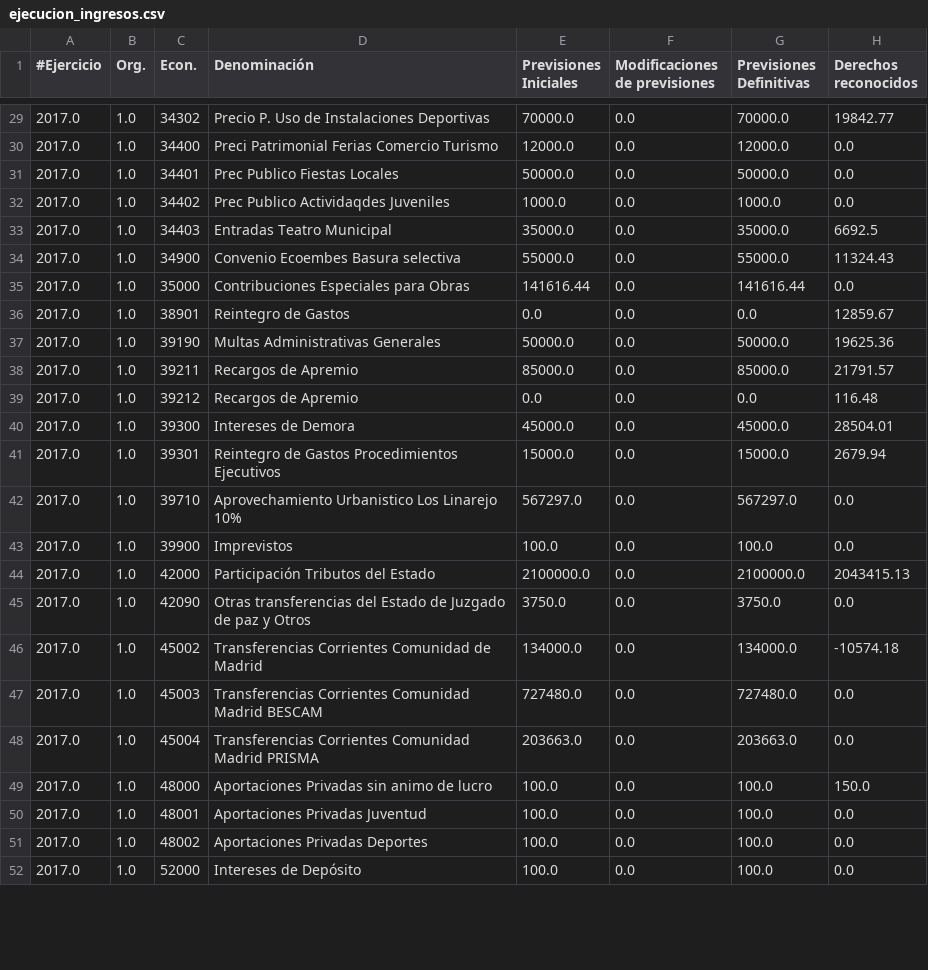
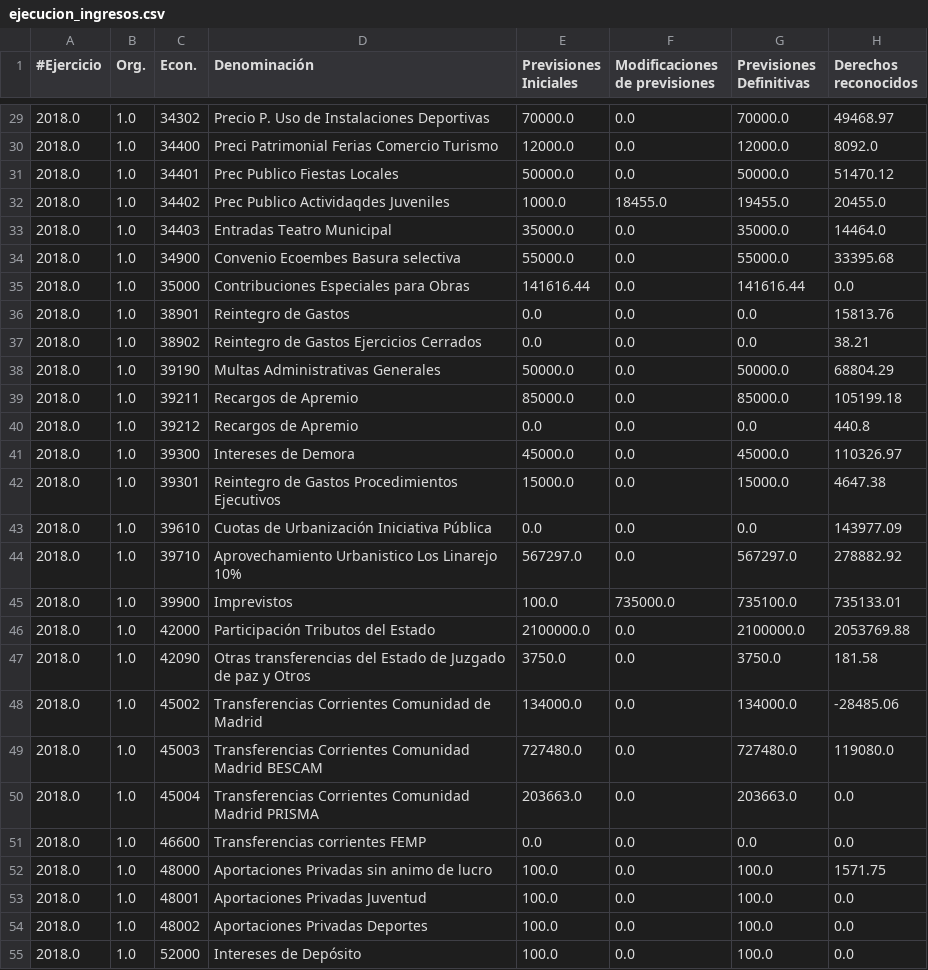
Before and after one commit to civio/presupuesto-moralzarzal, a CSV file: data/es/municipio/2018/ejecucion_ingresos.csv, drawn as a sheet; only a part is shown, gaps mark what is left out; the diff covers the shown part only.

```diff
--- a/data/es/municipio/2018/ejecucion_ingresos.csv
+++ b/data/es/municipio/2018/ejecucion_ingresos.csv
@@ -29,24 +29,27 @@
-2017.0,1.0,34302,Precio P. Uso de Instalaciones Deportivas,70000.0,0.0,70000.0,19842.77
-2017.0,1.0,34400,Preci Patrimonial Ferias Comercio Turismo,12000.0,0.0,12000.0,0.0
-2017.0,1.0,34401,Prec Publico Fiestas Locales,50000.0,0.0,50000.0,0.0
-2017.0,1.0,34402,Prec Publico Actividaqdes Juveniles,1000.0,0.0,1000.0,0.0
-2017.0,1.0,34403,Entradas Teatro Municipal,35000.0,0.0,35000.0,6692.5
-2017.0,1.0,34900,Convenio Ecoembes Basura selectiva,55000.0,0.0,55000.0,11324.43
-2017.0,1.0,35000,Contribuciones Especiales para Obras,141616.44,0.0,141616.44,0.0
-2017.0,1.0,38901,Reintegro de Gastos,0.0,0.0,0.0,12859.67
-2017.0,1.0,39190,Multas Administrativas Generales,50000.0,0.0,50000.0,19625.36
-2017.0,1.0,39211,Recargos de Apremio,85000.0,0.0,85000.0,21791.57
-2017.0,1.0,39212,Recargos de Apremio,0.0,0.0,0.0,116.48
-2017.0,1.0,39300,Intereses de Demora,45000.0,0.0,45000.0,28504.01
-2017.0,1.0,39301,Reintegro de Gastos Procedimientos Ejecutivos,15000.0,0.0,15000.0,2679.94
-2017.0,1.0,39710,Aprovechamiento Urbanistico Los Linarejo 10%,567297.0,0.0,567297.0,0.0
-2017.0,1.0,39900,Imprevistos,100.0,0.0,100.0,0.0
-2017.0,1.0,42000,Participación Tributos del Estado,2100000.0,0.0,2100000.0,2043415.13
-2017.0,1.0,42090,Otras transferencias del Estado de Juzgado de paz y Otros,3750.0,0.0,3750.0,0.0
-2017.0,1.0,45002,Transferencias Corrientes Comunidad de Madrid,134000.0,0.0,134000.0,-10574.18
-2017.0,1.0,45003,Transferencias Corrientes Comunidad Madrid BESCAM,727480.0,0.0,727480.0,0.0
-2017.0,1.0,45004,Transferencias Corrientes Comunidad Madrid PRISMA,203663.0,0.0,203663.0,0.0
-2017.0,1.0,48000,Aportaciones Privadas sin animo de lucro,100.0,0.0,100.0,150.0
-2017.0,1.0,48001,Aportaciones Privadas Juventud,100.0,0.0,100.0,0.0
-2017.0,1.0,48002,Aportaciones Privadas Deportes,100.0,0.0,100.0,0.0
-2017.0,1.0,52000,Intereses de Depósito,100.0,0.0,100.0,0.0
+2018.0,1.0,34302,Precio P. Uso de Instalaciones Deportivas,70000.0,0.0,70000.0,49468.97
+2018.0,1.0,34400,Preci Patrimonial Ferias Comercio Turismo,12000.0,0.0,12000.0,8092.0
+2018.0,1.0,34401,Prec Publico Fiestas Locales,50000.0,0.0,50000.0,51470.12
+2018.0,1.0,34402,Prec Publico Actividaqdes Juveniles,1000.0,18455.0,19455.0,20455.0
+2018.0,1.0,34403,Entradas Teatro Municipal,35000.0,0.0,35000.0,14464.0
+2018.0,1.0,34900,Convenio Ecoembes Basura selectiva,55000.0,0.0,55000.0,33395.68
+2018.0,1.0,35000,Contribuciones Especiales para Obras,141616.44,0.0,141616.44,0.0
+2018.0,1.0,38901,Reintegro de Gastos,0.0,0.0,0.0,15813.76
+2018.0,1.0,38902,Reintegro de Gastos Ejercicios Cerrados,0.0,0.0,0.0,38.21
+2018.0,1.0,39190,Multas Administrativas Generales,50000.0,0.0,50000.0,68804.29
+2018.0,1.0,39211,Recargos de Apremio,85000.0,0.0,85000.0,105199.18
+2018.0,1.0,39212,Recargos de Apremio,0.0,0.0,0.0,440.8
+2018.0,1.0,39300,Intereses de Demora,45000.0,0.0,45000.0,110326.97
+2018.0,1.0,39301,Reintegro de Gastos Procedimientos Ejecutivos,15000.0,0.0,15000.0,4647.38
+2018.0,1.0,39610,Cuotas de Urbanización Iniciativa Pública,0.0,0.0,0.0,143977.09
+2018.0,1.0,39710,Aprovechamiento Urbanistico Los Linarejo 10%,567297.0,0.0,567297.0,278882.92
+2018.0,1.0,39900,Imprevistos,100.0,735000.0,735100.0,735133.01
+2018.0,1.0,42000,Participación Tributos del Estado,2100000.0,0.0,2100000.0,2053769.88
+2018.0,1.0,42090,Otras transferencias del Estado de Juzgado de paz y Otros,3750.0,0.0,3750.0,181.58
+2018.0,1.0,45002,Transferencias Corrientes Comunidad de Madrid,134000.0,0.0,134000.0,-28485.06
+2018.0,1.0,45003,Transferencias Corrientes Comunidad Madrid BESCAM,727480.0,0.0,727480.0,119080.0
+2018.0,1.0,45004,Transferencias Corrientes Comunidad Madrid PRISMA,203663.0,0.0,203663.0,0.0
+2018.0,1.0,46600,Transferencias corrientes FEMP,0.0,0.0,0.0,0.0
+2018.0,1.0,48000,Aportaciones Privadas sin animo de lucro,100.0,0.0,100.0,1571.75
+2018.0,1.0,48001,Aportaciones Privadas Juventud,100.0,0.0,100.0,0.0
+2018.0,1.0,48002,Aportaciones Privadas Deportes,100.0,0.0,100.0,0.0
+2018.0,1.0,52000,Intereses de Depósito,100.0,0.0,100.0,0.0
```
Also changed, not shown: 3 added rows, 1 removed row and 70 edited cells elsewhere in this file, data/es/municipio/2018/ejecucion_gastos.csv, 1 other file.
